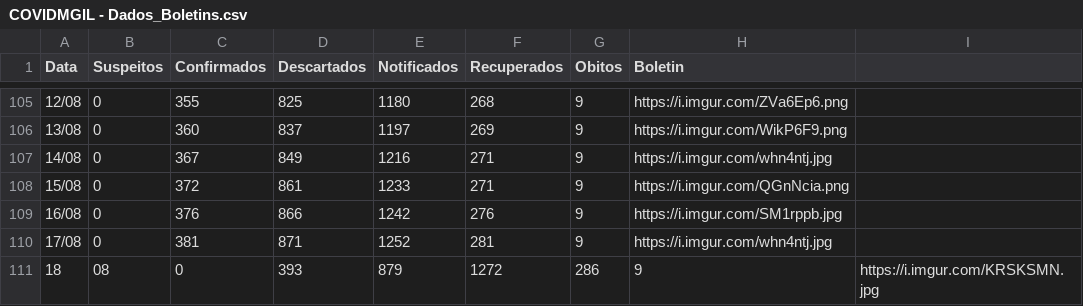
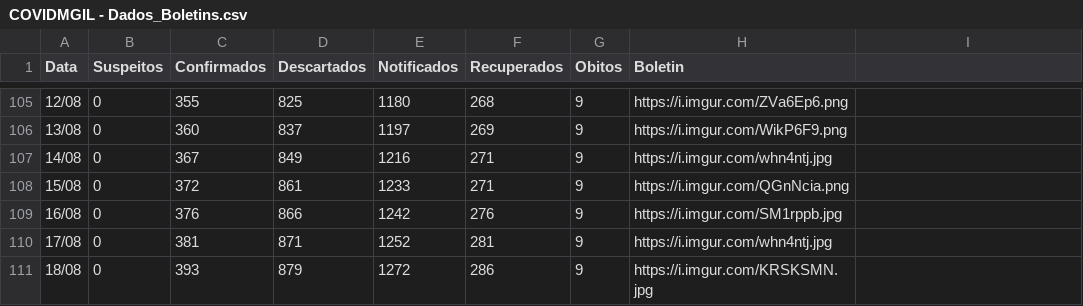
Before and after one commit to webalysson/covidmgil, a CSV file: dados/COVIDMGIL - Dados_Boletins.csv, drawn as a sheet; only a part is shown, gaps mark what is left out; removed rows and columns are numbered as before the commit, all else as after; the diff names each change by its address in the sheet, - before the commit and + after, or states it on an @@ line.

Commit message:
Dados atualizados 18/08

```diff
--- a/dados/COVIDMGIL - Dados_Boletins.csv
+++ b/dados/COVIDMGIL - Dados_Boletins.csv
-row 111: 18 | 08 | 0 | 393 | 879 | 1272 | 286 | 9 | https://i.imgur.com/KRSKSMN.jpg
+row 111: 18/08 | 0 | 393 | 879 | 1272 | 286 | 9 | https://i.imgur.com/KRSKSMN.jpg
```
